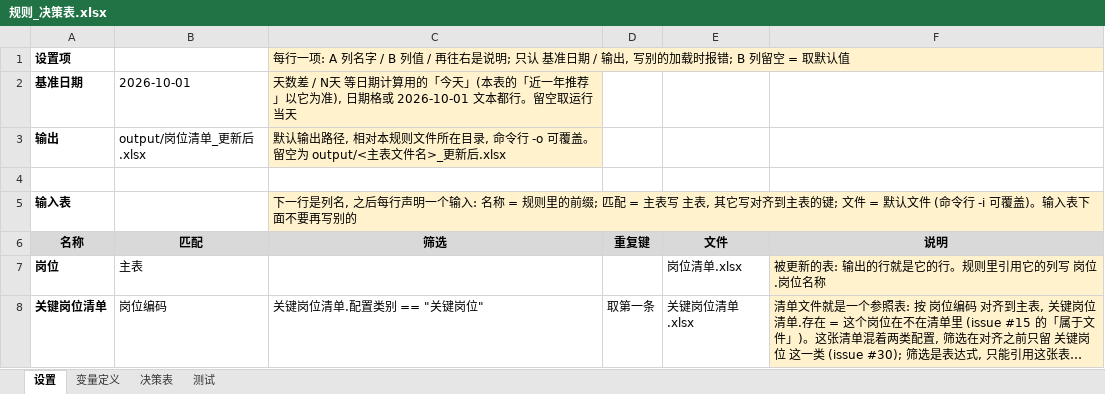
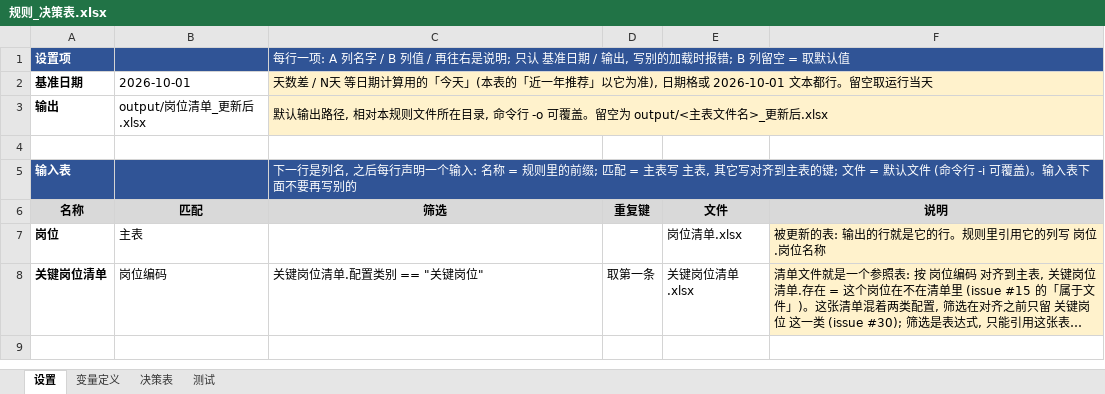
Before and after one commit to zhuqingxun/rule-sheet, an Excel workbook: examples/position-tags/规则_决策表.xlsx, sheet 设置, drawn as a sheet; long unchanged cells end in …; values as stored, in another font and other column widths than the file's, no borders; the diff names each change by its address in the sheet, - before the commit and + after, or states it on an @@ line.

```diff
--- a/examples/position-tags/规则_决策表.xlsx (sheet 设置)
+++ b/examples/position-tags/规则_决策表.xlsx (sheet 设置)
-A1:B1 fill: none
+A1:B1 fill: #305496
-A1 text colour: black
+A1 text colour: #FFFFFF
@@ C1 text colour: black → #FFFFFF, fill: #FFF2CC → #305496 @@
+C1:F1 merged
+C2:F2 merged
+C3:F3 merged
-A5:B5 fill: none
+A5:B5 fill: #305496
-A5 text colour: black
+A5 text colour: #FFFFFF
@@ C5 text colour: black → #FFFFFF, fill: #FFF2CC → #305496 @@
+C5:F5 merged
```
Also changed, not shown: sheet 决策表, examples/candidate-rollup/规则_决策表.xlsx, examples/carry-forward/规则_决策表.xlsx, 11 other files.
